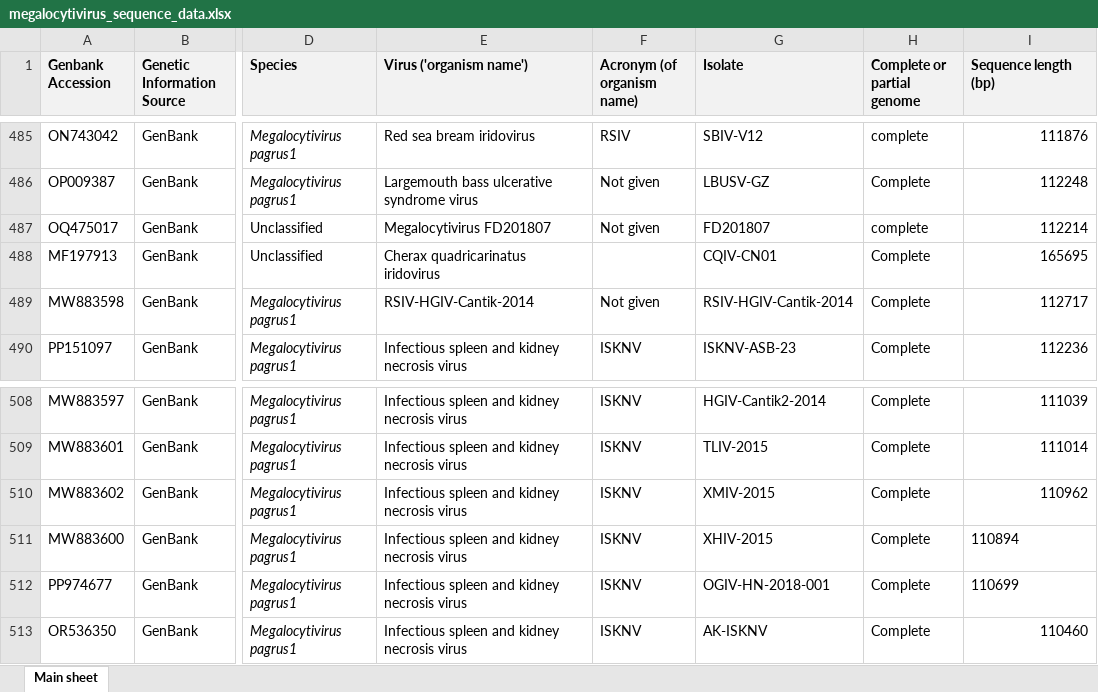
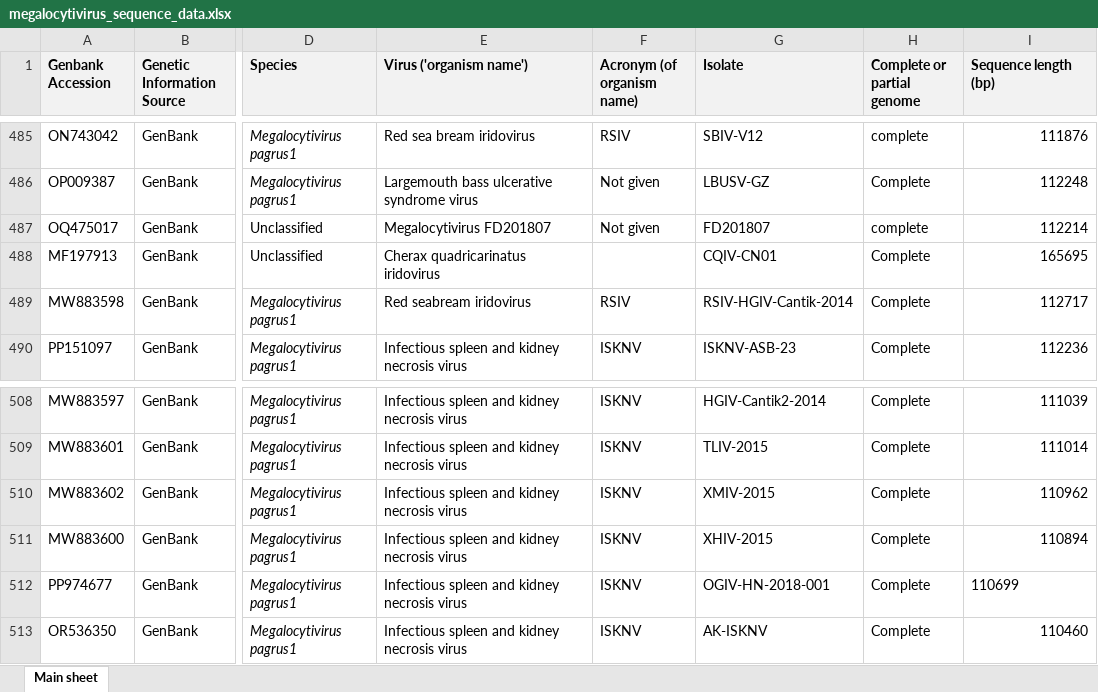
Before and after one commit to PollyHannah/Phylogenomic-study, an Excel workbook: megalocytivirus_sequence_data.xlsx, sheet Main sheet, drawn as a sheet; only a part is shown, gaps mark what is left out; values as stored, in another font and other column widths than the file's, no borders; the diff names each change by its address in the sheet, - before the commit and + after, or states it on an @@ line.

Commit message:
Updated databases with new megalocytivirus genomes identified late December 2024 for inclusion in my analysis.

```diff
--- a/megalocytivirus_sequence_data.xlsx (sheet Main sheet)
+++ b/megalocytivirus_sequence_data.xlsx (sheet Main sheet)
-E489 (Virus ('organism name')): RSIV-HGIV-Cantik-2014
+E489 (Virus ('organism name')): Red seabream iridovirus
-F489 (Acronym (of organism name)): Not given
+F489 (Acronym (of organism name)): RSIV
-I511 alignment: left
+I511 alignment: right
```
Also changed, not shown: 1 other file.
